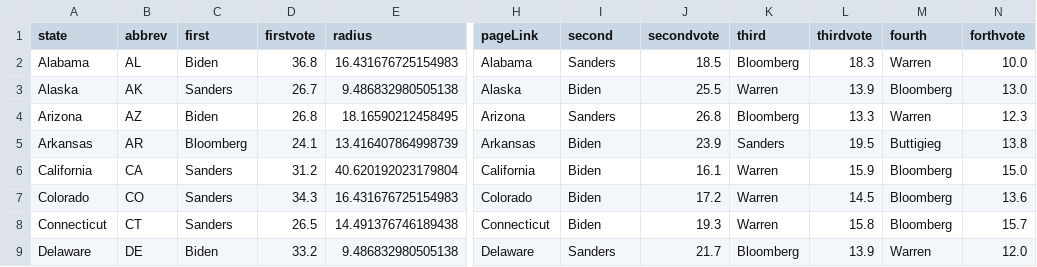
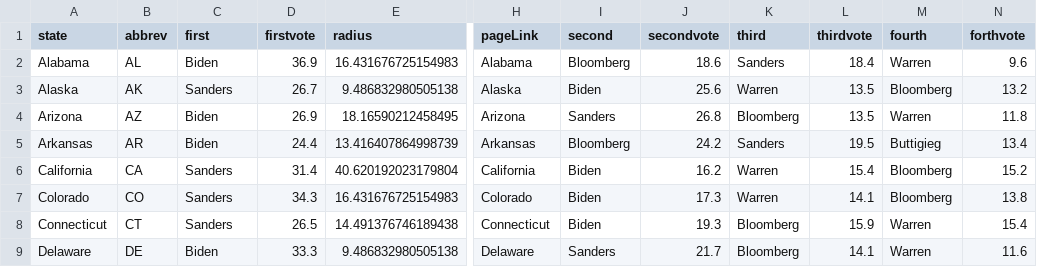
Before and after one commit to ben2vec/jhkforecasts, a CSV file: democratic_primary/bubblemap.csv, drawn as a sheet; only a part is shown, gaps mark what is left out; the diff covers the shown part only; the diff names each change by its address in the sheet, - before the commit and + after, or states it on an @@ line.

```diff
--- a/democratic_primary/bubblemap.csv
+++ b/democratic_primary/bubblemap.csv
-D2 (firstvote): 36.8
+D2 (firstvote): 36.9
-I2 (second): Sanders
+I2 (second): Bloomberg
-J2 (secondvote): 18.5
+J2 (secondvote): 18.6
-K2 (third): Bloomberg
+K2 (third): Sanders
-L2 (thirdvote): 18.3
+L2 (thirdvote): 18.4
-N2 (forthvote): 10.0
+N2 (forthvote): 9.6
-J3 (secondvote): 25.5
+J3 (secondvote): 25.6
-L3 (thirdvote): 13.9
+L3 (thirdvote): 13.5
-N3 (forthvote): 13.0
+N3 (forthvote): 13.2
-D4 (firstvote): 26.8
+D4 (firstvote): 26.9
-L4 (thirdvote): 13.3
+L4 (thirdvote): 13.5
-N4 (forthvote): 12.3
+N4 (forthvote): 11.8
-C5 (first): Bloomberg
+C5 (first): Biden
-D5 (firstvote): 24.1
+D5 (firstvote): 24.4
-I5 (second): Biden
+I5 (second): Bloomberg
-J5 (secondvote): 23.9
+J5 (secondvote): 24.2
-N5 (forthvote): 13.8
+N5 (forthvote): 13.4
-D6 (firstvote): 31.2
+D6 (firstvote): 31.4
-J6 (secondvote): 16.1
+J6 (secondvote): 16.2
-L6 (thirdvote): 15.9
+L6 (thirdvote): 15.4
-N6 (forthvote): 15.0
+N6 (forthvote): 15.2
-J7 (secondvote): 17.2
+J7 (secondvote): 17.3
-L7 (thirdvote): 14.5
+L7 (thirdvote): 14.1
-N7 (forthvote): 13.6
+N7 (forthvote): 13.8
-K8 (third): Warren
+K8 (third): Bloomberg
-L8 (thirdvote): 15.8
+L8 (thirdvote): 15.9
-M8 (fourth): Bloomberg
+M8 (fourth): Warren
-N8 (forthvote): 15.7
+N8 (forthvote): 15.4
-D9 (firstvote): 33.2
+D9 (firstvote): 33.3
-L9 (thirdvote): 13.9
+L9 (thirdvote): 14.1
-N9 (forthvote): 12.0
+N9 (forthvote): 11.6
```
Also changed, not shown: 139 edited cells elsewhere in this file, democratic_primary/Sheet2.csv, democratic_primary/candbubblemaps.csv, 12 other files.
